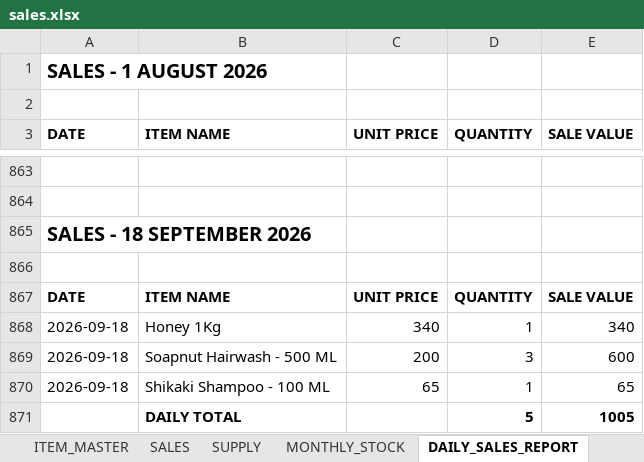
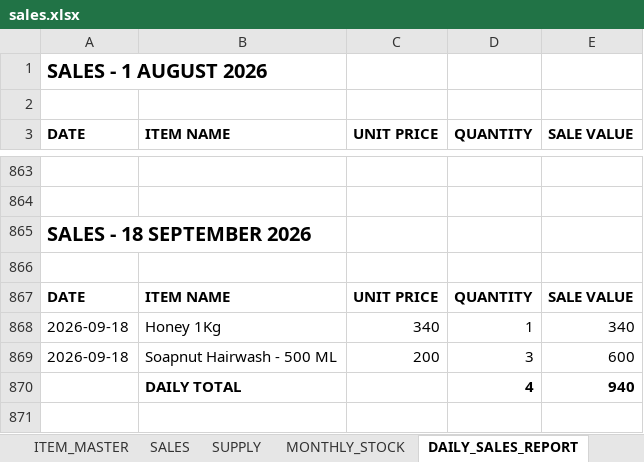
Before and after one commit to suryasai693-lang/daily_sales_website, an Excel workbook: data/sales.xlsx, sheet DAILY_SALES_REPORT, drawn as a sheet; only a part is shown, gaps mark what is left out; values as stored, in another font and other column widths than the file's, no borders; removed rows and columns are numbered as before the commit, all else as after; the diff names each change by its address in the sheet, - before the commit and + after, or states it on an @@ line.

Commit message:
Update sales.xlsx from DailyStock

```diff
--- a/data/sales.xlsx (sheet DAILY_SALES_REPORT)
+++ b/data/sales.xlsx (sheet DAILY_SALES_REPORT)
-row 870: 2026-09-18 | Shikaki Shampoo - 100 ML | 65 | 1 | 65
-row 871:  | DAILY TOTAL |  | 5 | 1005
+row 870:  | DAILY TOTAL |  | 4 | 940
```
Also changed, not shown: sheet SALES, sheet MONTHLY_STOCK.
